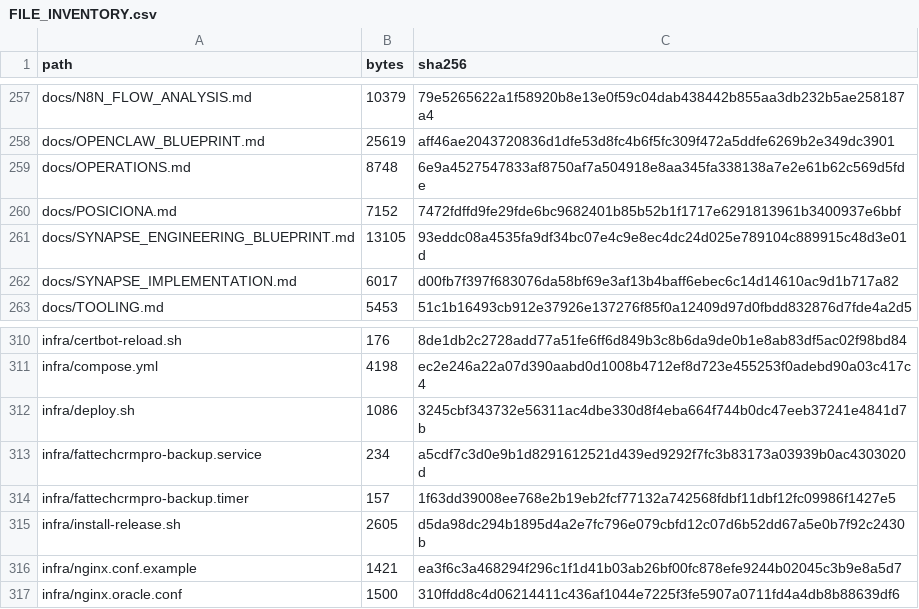
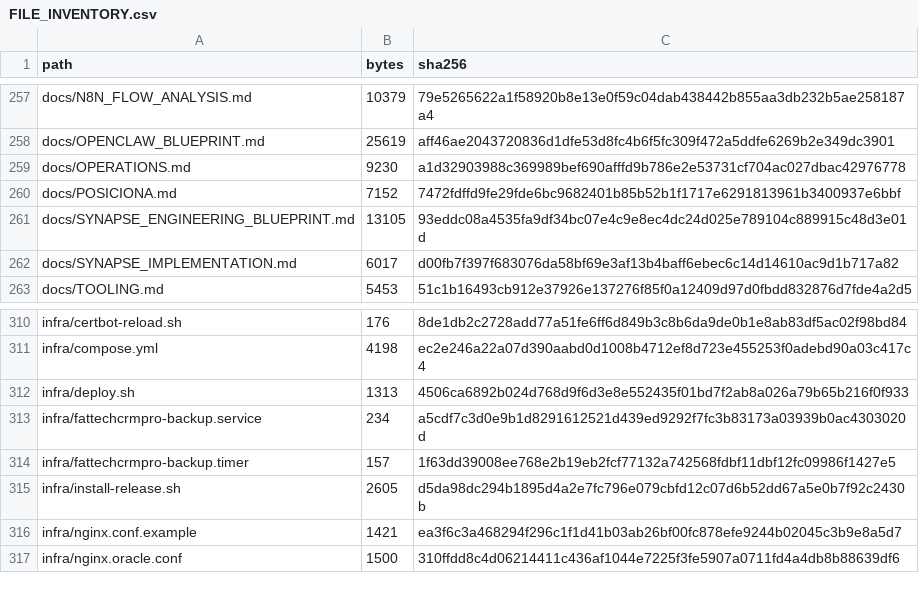
Before and after one commit to ShunWalChin/FATTechCRMPro, a CSV file: docs/FILE_INVENTORY.csv, drawn as a sheet; only a part is shown, gaps mark what is left out.

```diff
--- a/docs/FILE_INVENTORY.csv
+++ b/docs/FILE_INVENTORY.csv
@@ -258,3 +258,3 @@ docs/N8N_FLOW_ANALYSIS.md,10379,79e5265622a1f58920b8e13e0f59c04dab438442b855aa3d
 docs/OPENCLAW_BLUEPRINT.md,25619,aff46ae2043720836d1dfe53d8fc4b6f5fc309f472a5ddfe6269b2e349dc3901
-docs/OPERATIONS.md,8748,6e9a4527547833af8750af7a504918e8aa345fa338138a7e2e61b62c569d5fde
+docs/OPERATIONS.md,9230,a1d32903988c369989bef690afffd9b786e2e53731cf704ac027dbac42976778
 docs/POSICIONA.md,7152,7472fdffd9fe29fde6bc9682401b85b52b1f1717e6291813961b3400937e6bbf
@@ -311,3 +311,3 @@ infra/certbot-reload.sh,176,8de1db2c2728add77a51fe6ff6d849b3c8b6da9de0b1e8ab83df
 infra/compose.yml,4198,ec2e246a22a07d390aabd0d1008b4712ef8d723e455253f0adebd90a03c417c4
-infra/deploy.sh,1086,3245cbf343732e56311ac4dbe330d8f4eba664f744b0dc47eeb37241e4841d7b
+infra/deploy.sh,1313,4506ca6892b024d768d9f6d3e8e552435f01bd7f2ab8a026a79b65b216f0f933
 infra/fattechcrmpro-backup.service,234,a5cdf7c3d0e9b1d8291612521d439ed9292f7fc3b83173a03939b0ac4303020d
```
Also changed, not shown: 2 other files.
